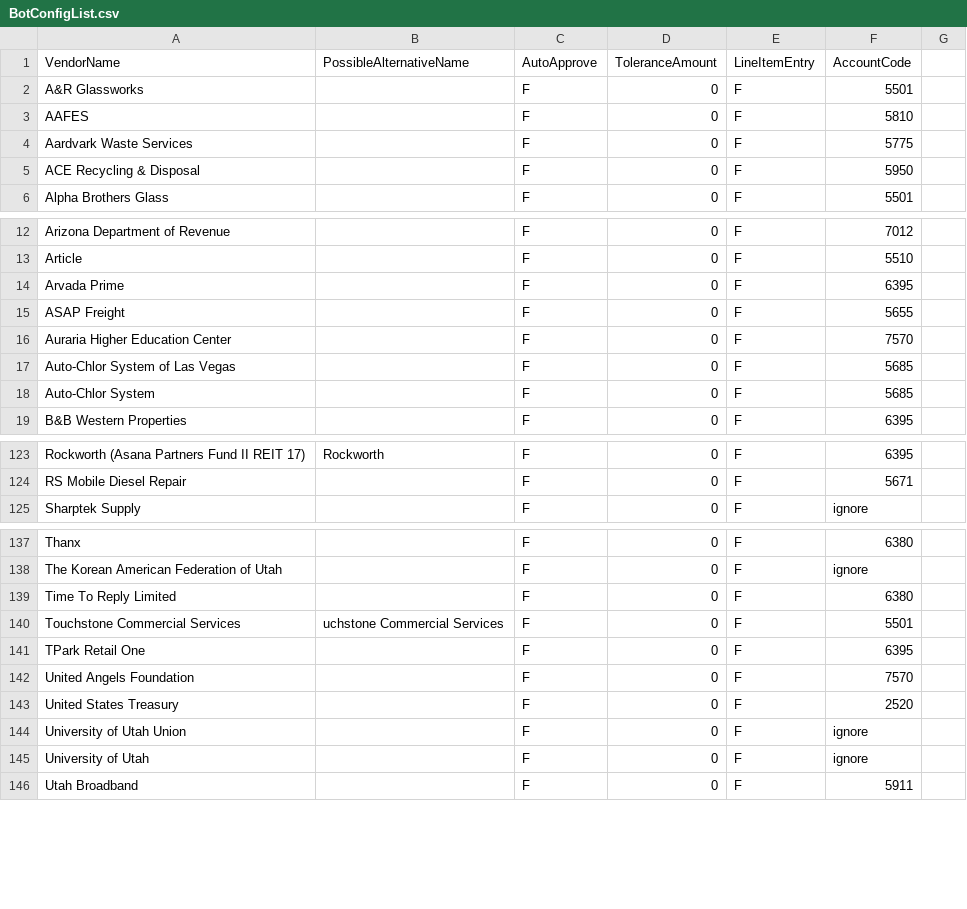
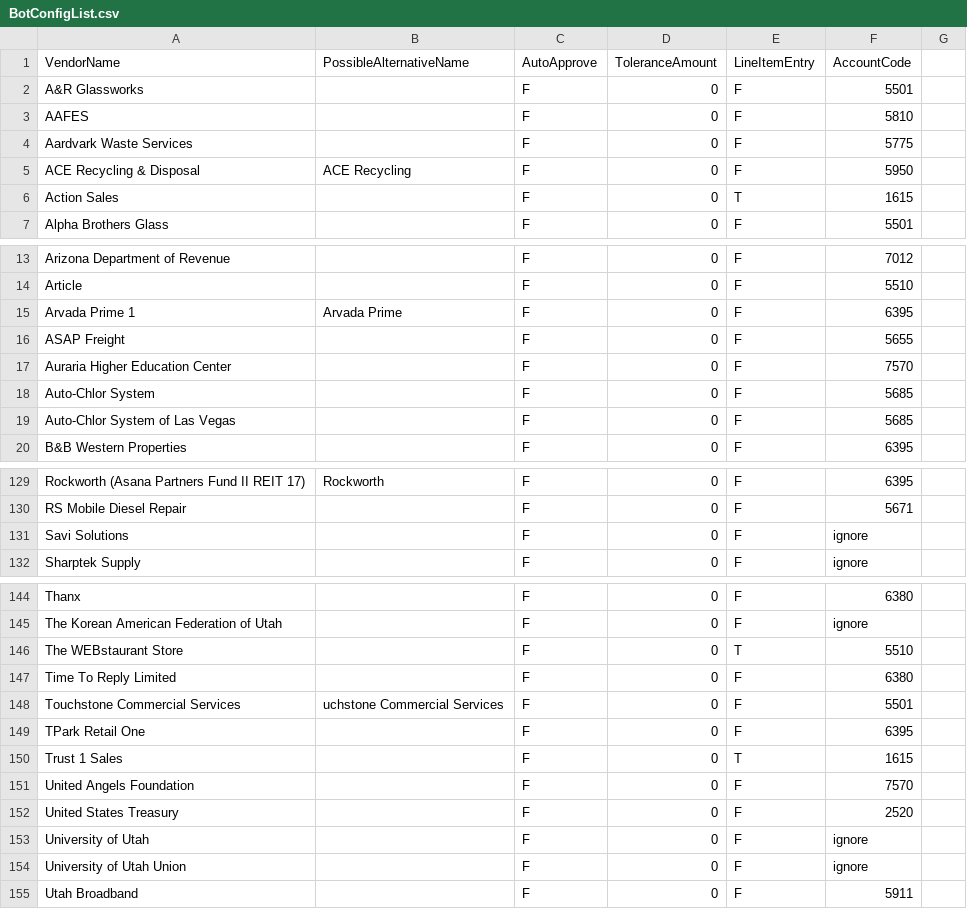
Before and after one commit to corylgriffiths/cupbop_AP_emailInvoices, a CSV file: ConfigFiles/BotConfigList.csv, drawn as a sheet; only a part is shown, gaps mark what is left out; the diff covers the shown part only.

```diff
--- a/ConfigFiles/BotConfigList.csv
+++ b/ConfigFiles/BotConfigList.csv
@@ -5 +5,2 @@ Aardvark Waste Services,,F,0,F,5775,
-ACE Recycling & Disposal,,F,0,F,5950,
+ACE Recycling & Disposal,ACE Recycling,F,0,F,5950
+Action Sales,,F,0,T,1615
@@ -14 +15 @@ Article,,F,0,F,5510,
-Arvada Prime,,F,0,F,6395,
+Arvada Prime 1,Arvada Prime,F,0,F,6395
@@ -16,0 +18 @@ Auraria Higher Education Center,,F,0,F,7570,
+Auto-Chlor System,,F,0,F,5685
@@ -18 +19,0 @@ Auto-Chlor System of Las Vegas,,F,0,F,5685,
-Auto-Chlor System,,F,0,F,5685,
@@ -124,0 +131 @@ RS Mobile Diesel Repair,,F,0,F,5671,
+Savi Solutions,,F,0,F,ignore
@@ -138,0 +146 @@ The Korean American Federation of Utah,,F,0,F,ignore,
+The WEBstaurant Store,,F,0,T,5510
@@ -141,0 +150 @@ TPark Retail One,,F,0,F,6395,
+Trust 1 Sales,,F,0,T,1615
@@ -143,0 +153 @@ United States Treasury,,F,0,F,2520,
+University of Utah,,F,0,F,ignore
@@ -145 +154,0 @@ University of Utah Union,,F,0,F,ignore,
-University of Utah,,F,0,F,ignore,
```
Also changed, not shown: 4 added rows, 7 removed rows, 2 moved rows and 13 edited cells elsewhere in this file, 49 other files.
